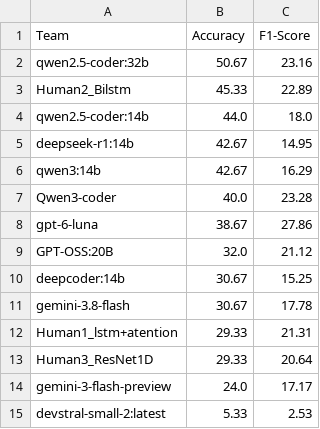
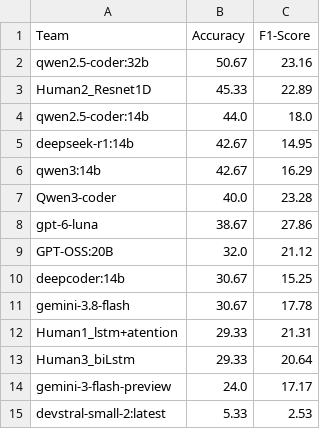
Before and after one commit to tasneem-mselim/DAiSEE_Competition, a CSV file: final_leaderboard.csv, drawn as a sheet.

Commit message:
Update team names in final_leaderboard.csv

```diff
--- a/final_leaderboard.csv
+++ b/final_leaderboard.csv
@@ -2,3 +2,3 @@ Team,Accuracy,F1-Score
 qwen2.5-coder:32b,50.67,23.16
-Human2_Bilstm,45.33,22.89
+Human2_Resnet1D,45.33,22.89
 qwen2.5-coder:14b,44.0,18.0
@@ -12,3 +12,3 @@ gemini-3.8-flash,30.67,17.78
 Human1_lstm+atention,29.33,21.31
-Human3_ResNet1D,29.33,20.64
+Human3_biLstm,29.33,20.64
 gemini-3-flash-preview,24.0,17.17
```
